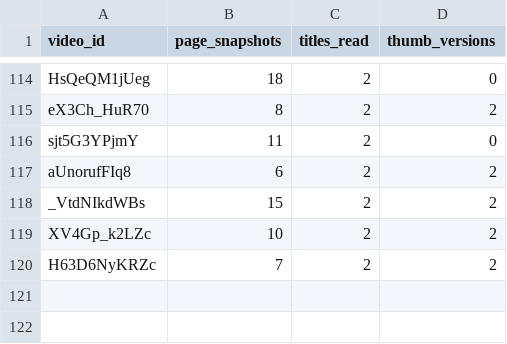
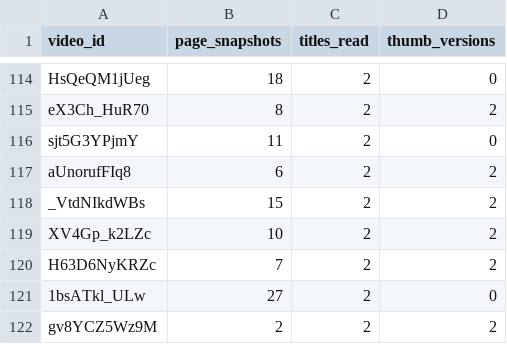
Before and after one commit to grantowen/competitor-swap-tracker, a CSV file: data/archive/shard1/done.csv, drawn as a sheet; only a part is shown, gaps mark what is left out; the diff names each change by its address in the sheet, - before the commit and + after, or states it on an @@ line.

```diff
--- a/data/archive/shard1/done.csv
+++ b/data/archive/shard1/done.csv
+row 121: 1bsATkl_ULw | 27 | 2 | 0
+row 122: gv8YCZ5Wz9M | 2 | 2 | 2
```
Also changed, not shown: data/archive/shard1/pairs.csv, data/archive/shard1/titles.csv, 2 other files.
